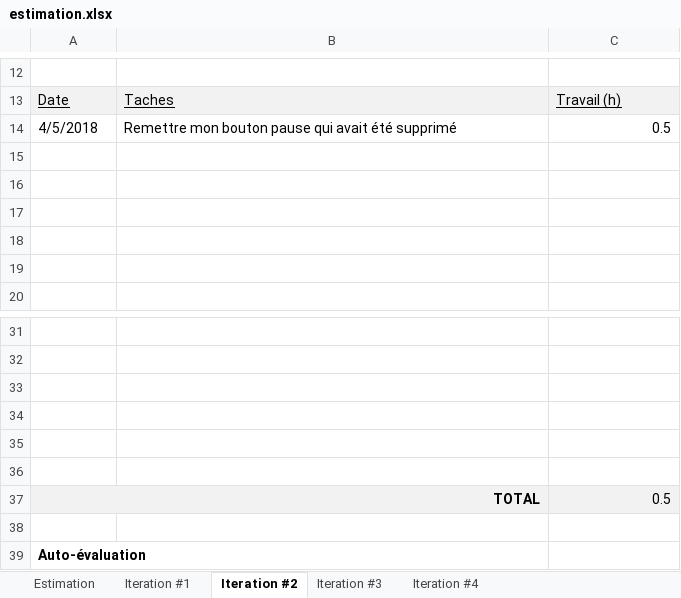
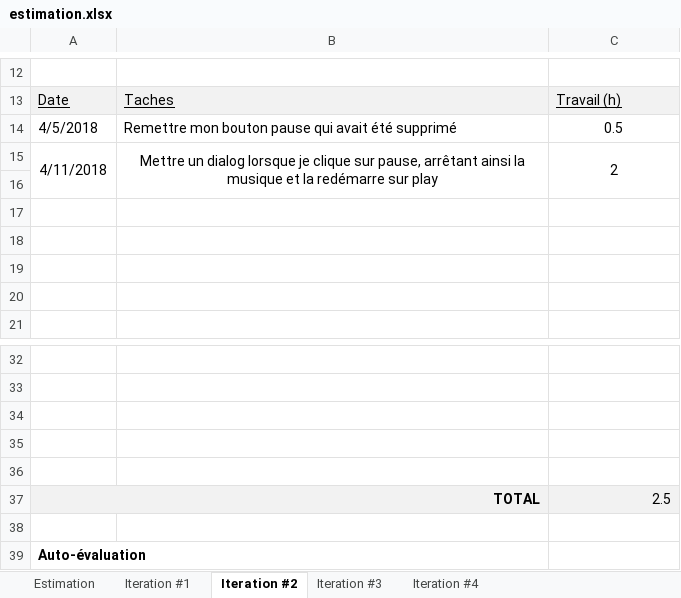
Before and after one commit to yankees35/ProjectAndroid_LerGa, an Excel workbook: Doc/estimation.xlsx, sheet Iteration #2, drawn as a sheet; only a part is shown, gaps mark what is left out; values as stored, in another font and other column widths than the file's, no borders; charts and pictures not drawn; removed rows and columns are numbered as before the commit, all else as after; the diff names each change by its address in the sheet, - before the commit and + after, or states it on an @@ line.

```diff
--- a/Doc/estimation.xlsx (sheet Iteration #2)
+++ b/Doc/estimation.xlsx (sheet Iteration #2)
-C14 alignment: right
+C14 alignment: center
+row 15: 4/11/2018 | Mettre un dialog lorsque je clique sur pause, arrêtant ainsi la musique et la redémarre sur play | 2
-row 36: (empty)
-C37: 0.5
+C37: 2.5
```
Also changed, not shown: 5 other files.
